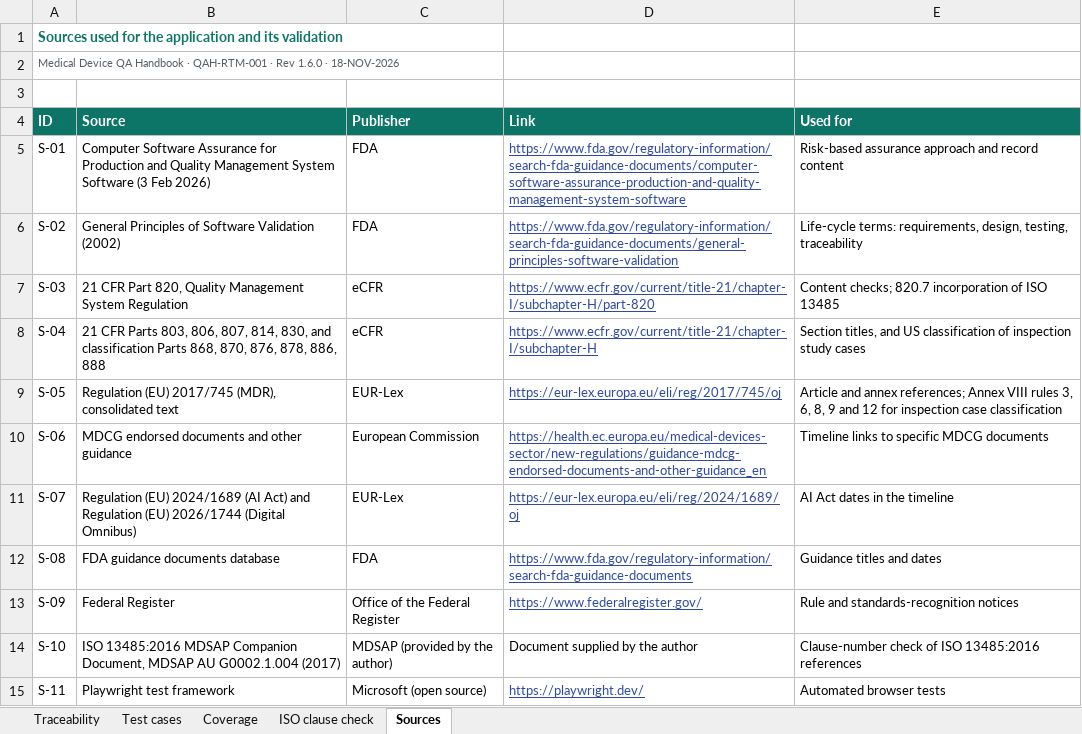
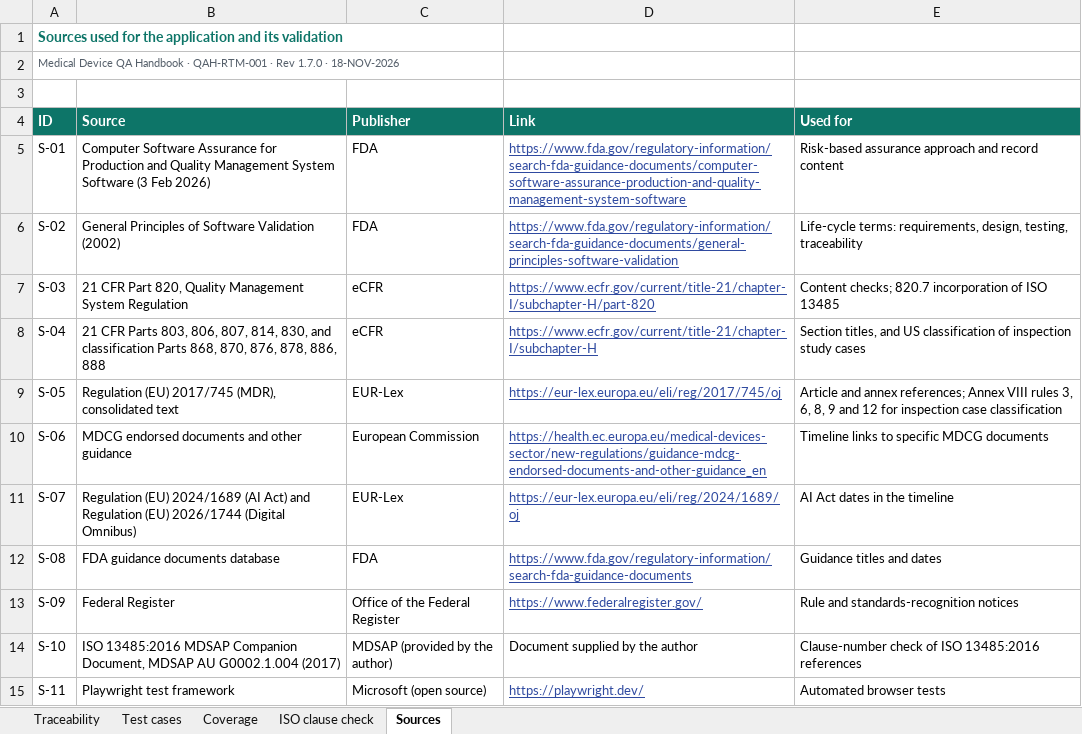
Before and after one commit to artisseri12asaf/qms-refresher, an Excel workbook: vv/RTM.xlsx, sheet Sources, drawn as a sheet; values as stored, in another font and other column widths than the file's, no borders; the diff names each change by its address in the sheet, - before the commit and + after, or states it on an @@ line.

```diff
--- a/vv/RTM.xlsx (sheet Sources)
+++ b/vv/RTM.xlsx (sheet Sources)
-A2 (ID): …· Rev 1.6.0 · 18-NOV-2026
+A2 (ID): …· Rev 1.7.0 · 18-NOV-2026
```
Also changed, not shown: sheet Test cases, sheet Traceability, sheet Coverage, sheet ISO clause check, 13 other files.
